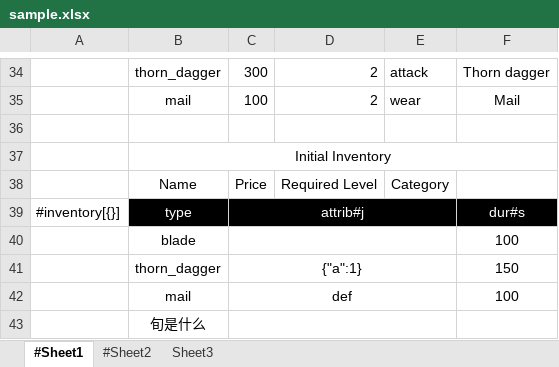
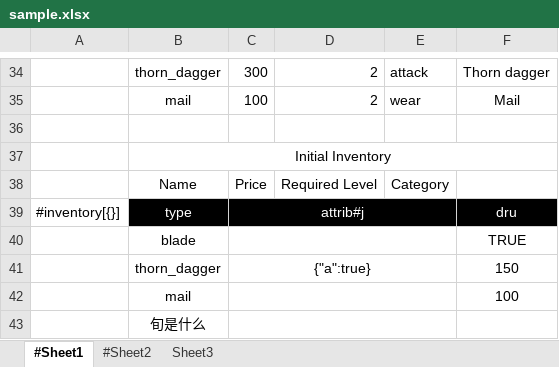
Before and after one commit to songtm/excel2json, an Excel workbook: sample.xlsx, sheet #Sheet1, drawn as a sheet; only a part is shown, gaps mark what is left out; values as stored, in another font and other column widths than the file's, no borders; charts and pictures not drawn; the diff names each change by its address in the sheet, - before the commit and + after, or states it on an @@ line.

Commit message:
*excel true fasle转换

```diff
--- a/sample.xlsx (sheet #Sheet1)
+++ b/sample.xlsx (sheet #Sheet1)
-F39: dur#s
+F39: dru
-F40: 100
+F40: TRUE
-C41: {"a":1}
+C41: {"a":true}
-C42: def
+C42: (empty)
```
Also changed, not shown: 2 other files.
